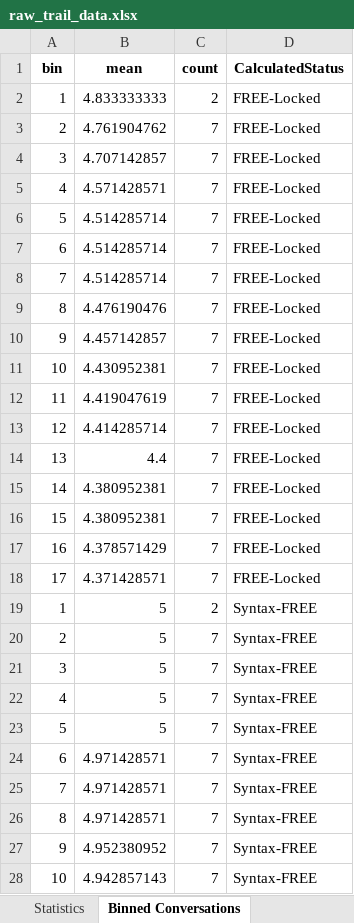
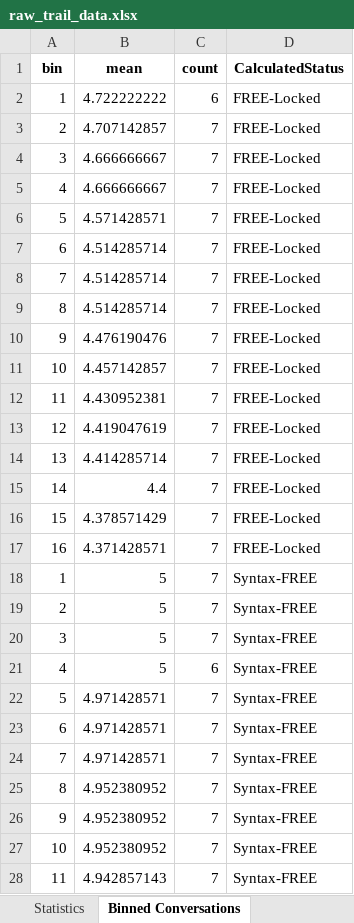
Before and after one commit to eejai42/syntax-free-vs-locked, an Excel workbook: python/raw_trail_data.xlsx, sheet Binned Conversations, drawn as a sheet; only a part is shown; values as stored, in another font and other column widths than the file's, no borders; removed rows and columns are numbered as before the commit, all else as after; the diff covers the shown part only; the diff names each change by its address in the sheet, - before the commit and + after, or states it on an @@ line.

```diff
--- a/python/raw_trail_data.xlsx (sheet Binned Conversations)
+++ b/python/raw_trail_data.xlsx (sheet Binned Conversations)
-row 2: 1 | 4.833333333 | 2 | FREE-Locked
-row 3: 2 | 4.761904762 | 7 | FREE-Locked
+row 2: 1 | 4.722222222 | 6 | FREE-Locked
@@ column A (bin) renumbered between rows 3 and 48 @@
+row 4: 3 | 4.666666667 | 7 | FREE-Locked
+row 5: 4 | 4.666666667 | 7 | FREE-Locked
-row 15: 14 | 4.380952381 | 7 | FREE-Locked
-row 16: 15 | 4.380952381 | 7 | FREE-Locked
-row 19: 1 | 5 | 2 | Syntax-FREE
-C21 (count): 7
+C21 (count): 6
+row 25: 8 | 4.952380952 | 7 | Syntax-FREE
+row 26: 9 | 4.952380952 | 7 | Syntax-FREE
```
Also changed, not shown: 2 added rows, 5 removed rows and 2 edited cells elsewhere in this sheet, sheet RawData, sheet Detailed Conversations, sheet Statistics, 2 other files.
